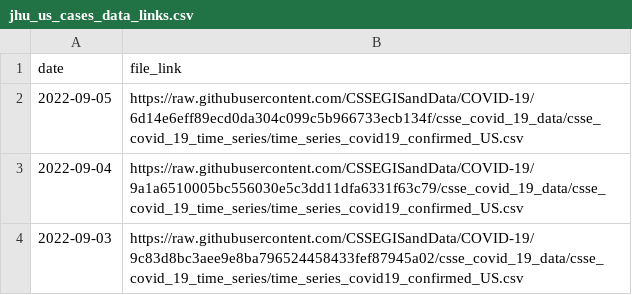
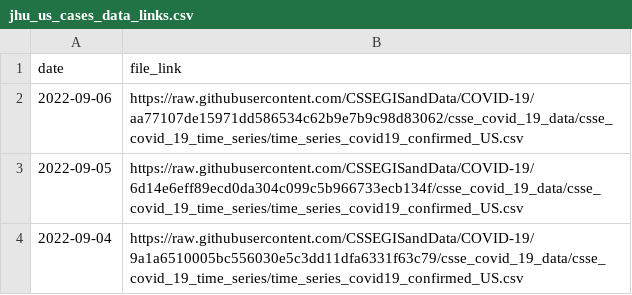
Before and after one commit to Serena-Wang/covidData, a CSV file: data/jhu_us_cases_data_links.csv, drawn as a sheet; only a part is shown; the shorter side is filled out with more unchanged rows; the diff names each change by its address in the sheet, - before the commit and + after, or states it on an @@ line.

```diff
--- a/data/jhu_us_cases_data_links.csv
+++ b/data/jhu_us_cases_data_links.csv
+row 2: 2022-09-06 | https://raw.githubusercontent.com/CSSEGISandData/COVID-19/aa77107de15971dd586534c62b9e7b9c98d83062/csse_covid_19_data/csse_covid_19_time_series/time_series_covid19_confirmed_US.csv
```
Also changed, not shown: data/jhu_global_deaths_data_links.csv, data/jhu_us_deaths_data_links.csv, 1 other file.
